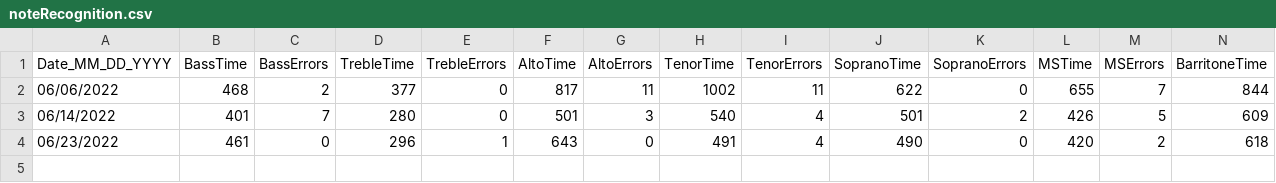
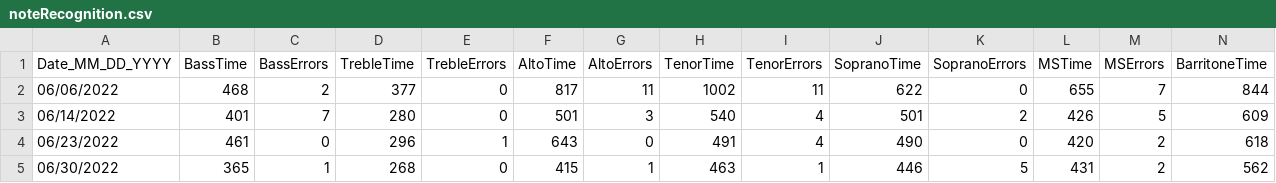
Before and after one commit to shawn-eary/MUTH1003, a CSV file: noteRecognition.csv, drawn as a sheet; only a part is shown; rows hold the shown columns only; the diff names each change by its address in the sheet, - before the commit and + after, or states it on an @@ line.

Commit message:
June 30

```diff
--- a/noteRecognition.csv
+++ b/noteRecognition.csv
+row 5: 06/30/2022 | 365 | 1 | 268 | 0 | 415 | 1 | 463 | 1 | 446 | 5 | 431 | 2 | 562
```
